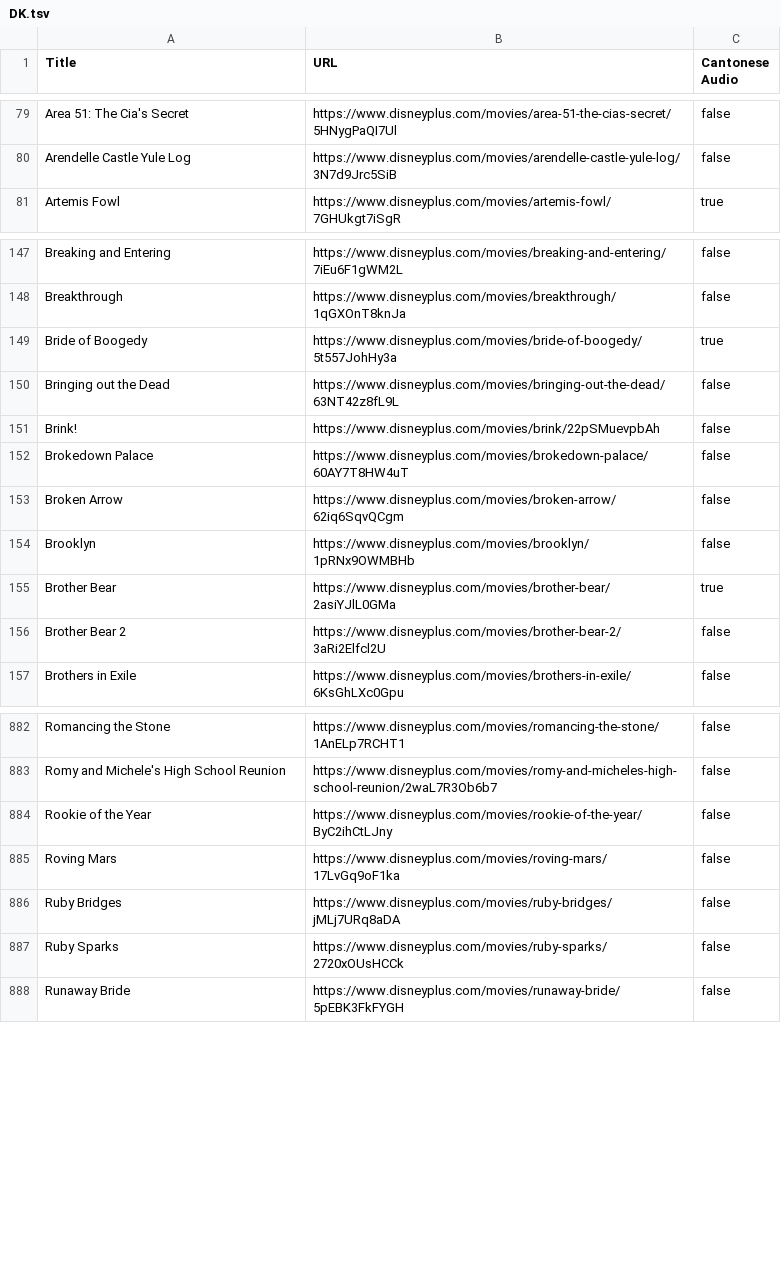
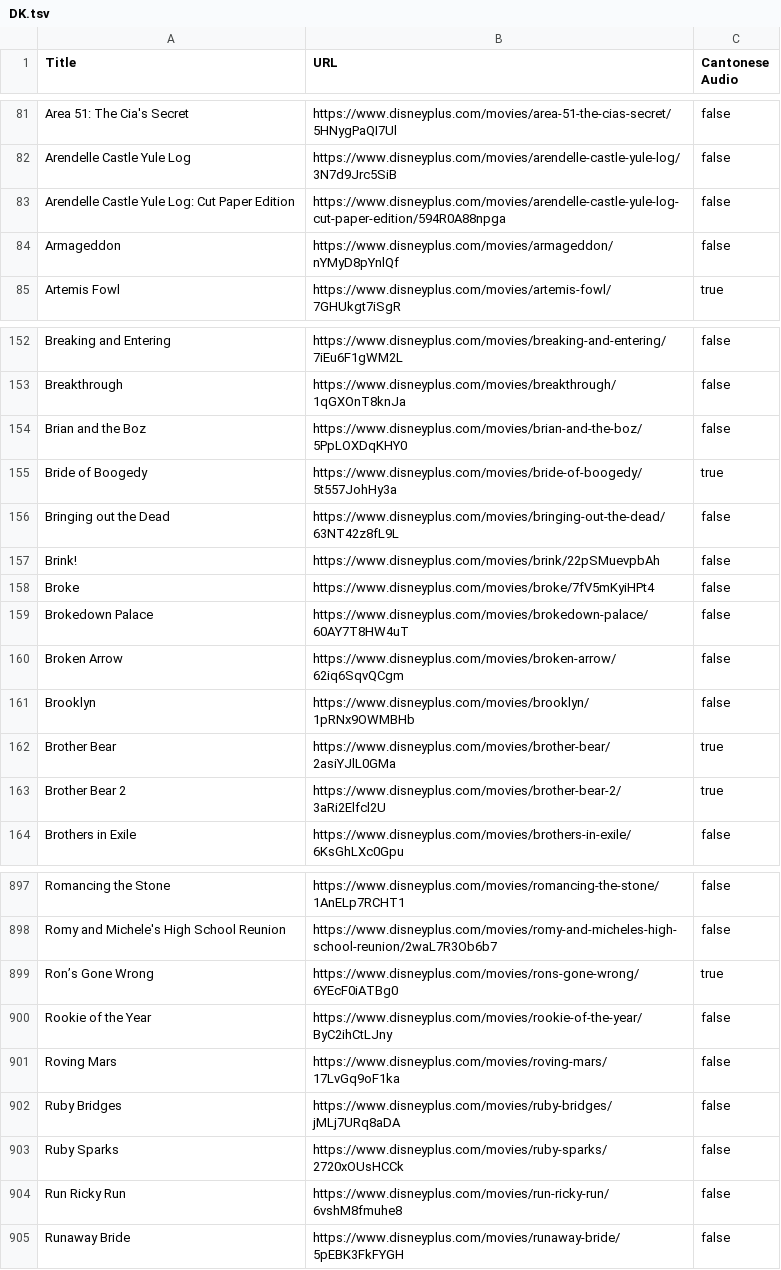
Before and after one commit to nathanhammond/disney-plus-cantonese, a TSV file: DK.tsv, drawn as a sheet; only a part is shown, gaps mark what is left out; the diff covers the shown part only.

Commit message:
Update data.

```diff
--- a/DK.tsv
+++ b/DK.tsv
@@ -80,2 +82,4 @@ Title	URL	Cantonese Audio
 "Arendelle Castle Yule Log"	https://www.disneyplus.com/movies/arendelle-castle-yule-log/3N7d9Jrc5SiB	false
+"Arendelle Castle Yule Log: Cut Paper Edition"	https://www.disneyplus.com/movies/arendelle-castle-yule-log-cut-paper-edition/594R0A88npga	false
+"Armageddon"	https://www.disneyplus.com/movies/armageddon/nYMyD8pYnlQf	false
 "Artemis Fowl"	https://www.disneyplus.com/movies/artemis-fowl/7GHUkgt7iSgR	true
@@ -148,2 +153,3 @@ Title	URL	Cantonese Audio
 "Breakthrough"	https://www.disneyplus.com/movies/breakthrough/1qGXOnT8knJa	false
+"Brian and the Boz"	https://www.disneyplus.com/movies/brian-and-the-boz/5PpLOXDqKHY0	false
 "Bride of Boogedy"	https://www.disneyplus.com/movies/bride-of-boogedy/5t557JohHy3a	true
@@ -151,2 +157,3 @@ Title	URL	Cantonese Audio
 "Brink!"	https://www.disneyplus.com/movies/brink/22pSMuevpbAh	false
+"Broke"	https://www.disneyplus.com/movies/broke/7fV5mKyiHPt4	false
 "Brokedown Palace"	https://www.disneyplus.com/movies/brokedown-palace/60AY7T8HW4uT	false
@@ -155,3 +162,3 @@ Title	URL	Cantonese Audio
 "Brother Bear"	https://www.disneyplus.com/movies/brother-bear/2asiYJlL0GMa	true
-"Brother Bear 2"	https://www.disneyplus.com/movies/brother-bear-2/3aRi2Elfcl2U	false
+"Brother Bear 2"	https://www.disneyplus.com/movies/brother-bear-2/3aRi2Elfcl2U	true
 "Brothers in Exile"	https://www.disneyplus.com/movies/brothers-in-exile/6KsGhLXc0Gpu	false
@@ -883,2 +898,3 @@ Title	URL	Cantonese Audio
 "Romy and Michele's High School Reunion"	https://www.disneyplus.com/movies/romy-and-micheles-high-school-reunion/2waL7R3Ob6b7	false
+"Ron’s Gone Wrong"	https://www.disneyplus.com/movies/rons-gone-wrong/6YEcF0iATBg0	true
 "Rookie of the Year"	https://www.disneyplus.com/movies/rookie-of-the-year/ByC2ihCtLJny	false
@@ -887,2 +903,3 @@ Title	URL	Cantonese Audio
 "Ruby Sparks"	https://www.disneyplus.com/movies/ruby-sparks/2720xOUsHCCk	false
+"Run Ricky Run"	https://www.disneyplus.com/movies/run-ricky-run/6vshM8fmuhe8	false
 "Runaway Bride"	https://www.disneyplus.com/movies/runaway-bride/5pEBK3FkFYGH	false
```
Also changed, not shown: 19 added rows and 2 edited cells elsewhere in this file, DE.tsv, FR.tsv, 11 other files.
